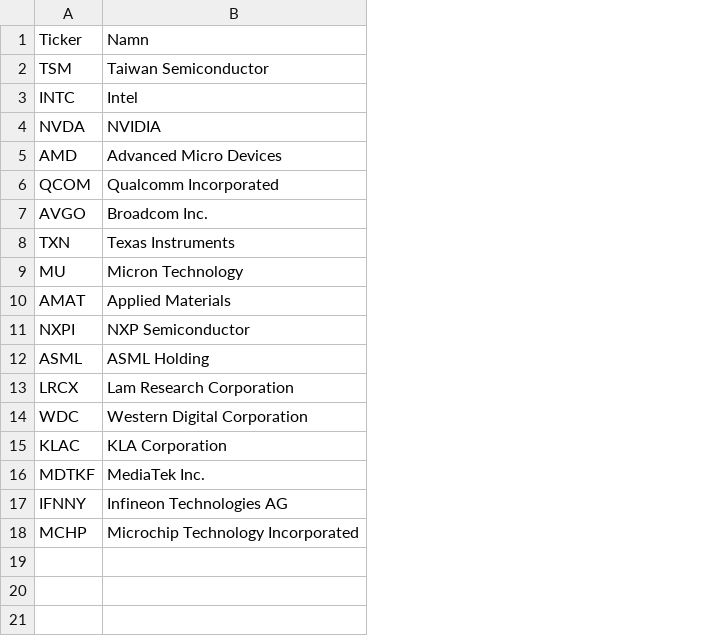
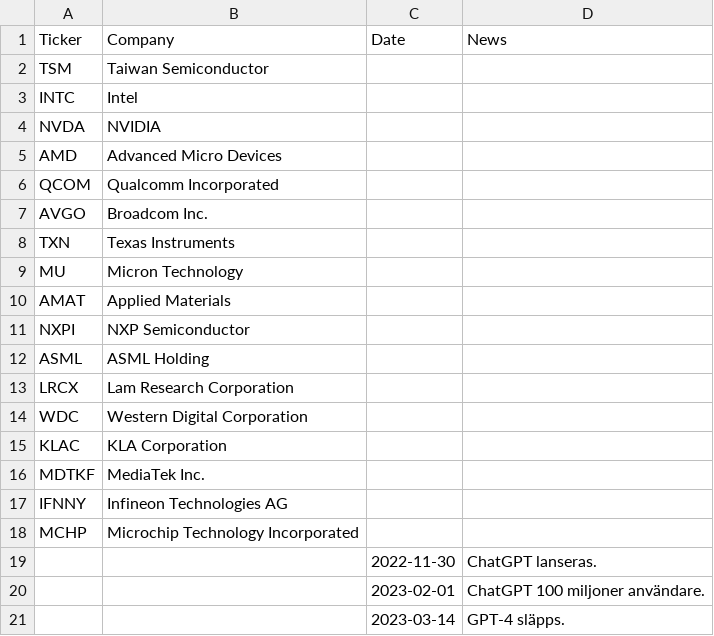
Before and after one commit to mrtnsko/Avanza, a CSV file: Wafer_Companies.csv, drawn as a sheet; the diff names each change by its address in the sheet, - before the commit and + after, or states it on an @@ line.

Commit message:
Update Wafer_Companies.csv

```diff
--- a/Wafer_Companies.csv
+++ b/Wafer_Companies.csv
+column C (Date), empty
+column D (News), empty
-B1: Namn
+B1: Company
+row 19:  |  | 2022-11-30 | ChatGPT lanseras.
+row 20:  |  | 2023-02-01 | ChatGPT 100 miljoner användare.
+row 21:  |  | 2023-03-14 | GPT-4 släpps.
```
